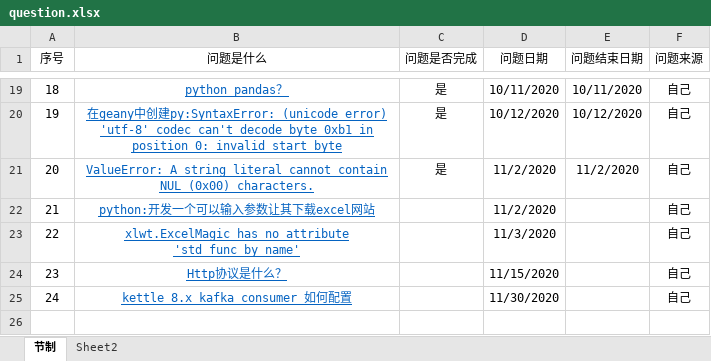
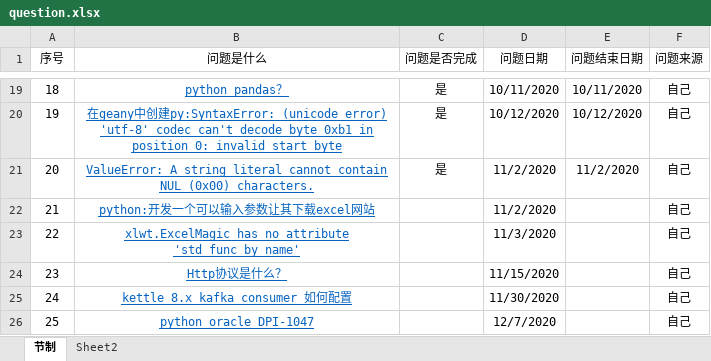
Before and after one commit to gh95533/ysys, an Excel workbook: question/question.xlsx, sheet 节制, drawn as a sheet; only a part is shown, gaps mark what is left out; values as stored, in another font and other column widths than the file's, no borders; the diff names each change by its address in the sheet, - before the commit and + after, or states it on an @@ line.

```diff
--- a/question/question.xlsx (sheet 节制)
+++ b/question/question.xlsx (sheet 节制)
+row 26: 25 | python oracle DPI-1047 |  | 12/7/2020 |  | 自己
```
Also changed, not shown: 5 other files.
